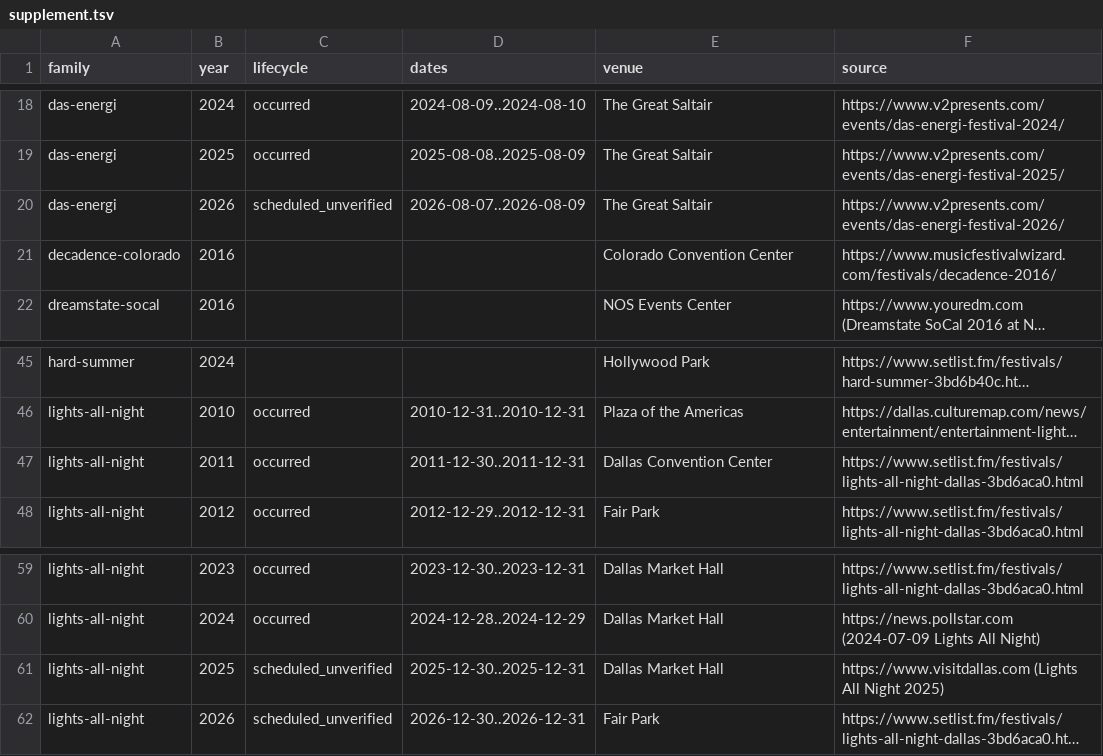
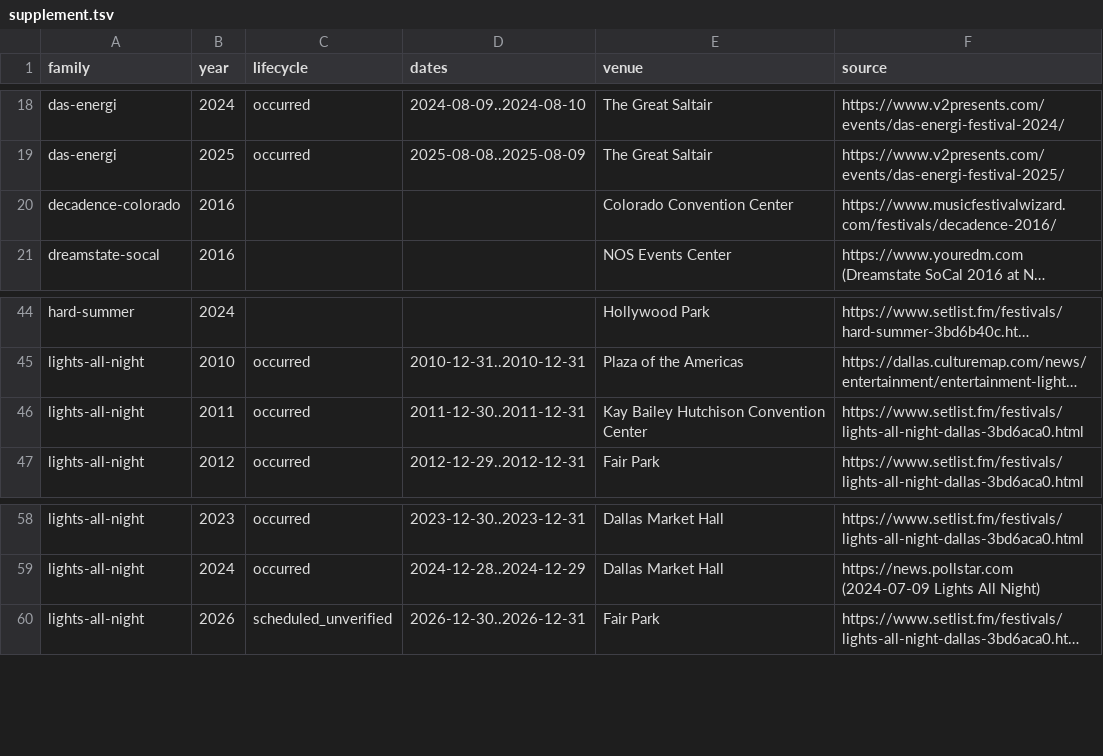
Before and after one commit to jakeoborn/Plursky, a TSV file: data/historical/scan-calendar/supplement.tsv, drawn as a sheet; only a part is shown, gaps mark what is left out; long unchanged cells end in …; removed rows and columns are numbered as before the commit, all else as after; the diff names each change by its address in the sheet, - before the commit and + after, or states it on an @@ line.

```diff
--- a/data/historical/scan-calendar/supplement.tsv
+++ b/data/historical/scan-calendar/supplement.tsv
-row 20: das-energi | 2026 | scheduled_unverified | 2026-08-07..2026-08-09 | The Great Saltair | https://www.v2presents.com/events/das-energi-festival-2026/
-E46 (venue): Dallas Convention Center
+E46 (venue): Kay Bailey Hutchison Convention Center
-row 61: lights-all-night | 2025 | scheduled_unverified | 2025-12-30..2025-12-31 | Dallas Market Hall | https://www.visitdallas.com (Lights All Night 2025)
```
Also changed, not shown: data/historical/scan-calendar/venues.tsv, 10 other files.
